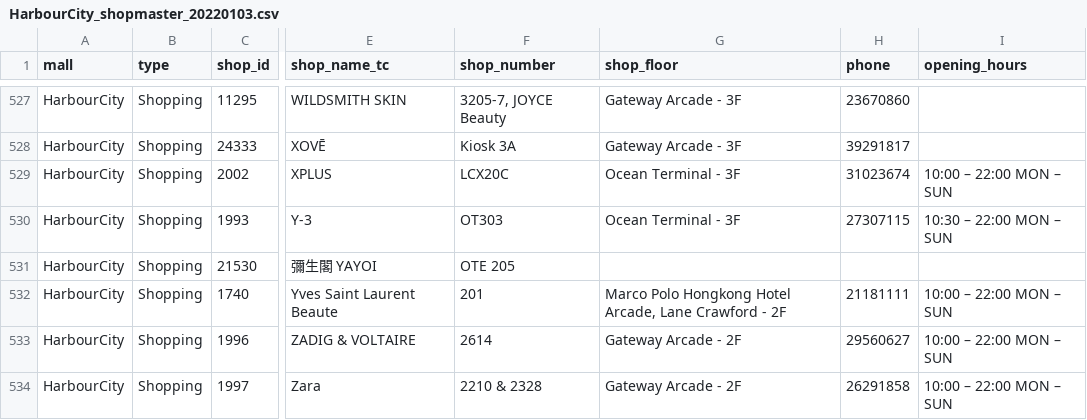
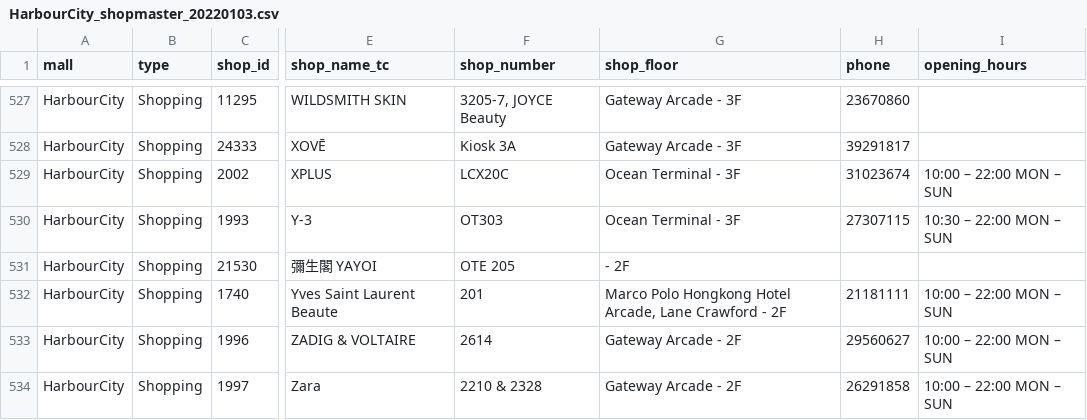
Before and after one commit to rex-lui/Hong-Kong-Mall-Shop-Directory-Web-Scraping, a CSV file: data/HarbourCity/HarbourCity_shopmaster_20220103.csv, drawn as a sheet; only a part is shown, gaps mark what is left out; the diff names each change by its address in the sheet, - before the commit and + after, or states it on an @@ line.

Commit message:
Fix HarbourCity WebScraper

```diff
--- a/data/HarbourCity/HarbourCity_shopmaster_20220103.csv
+++ b/data/HarbourCity/HarbourCity_shopmaster_20220103.csv
-G531 (shop_floor): (empty)
+G531 (shop_floor): - 2F
```
Also changed, not shown: 3 other files.
